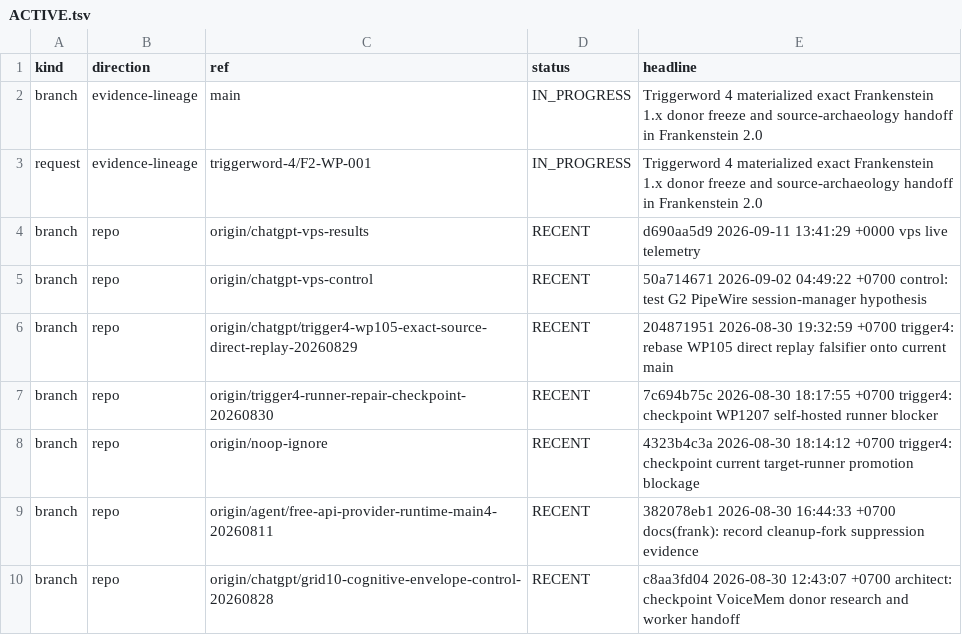
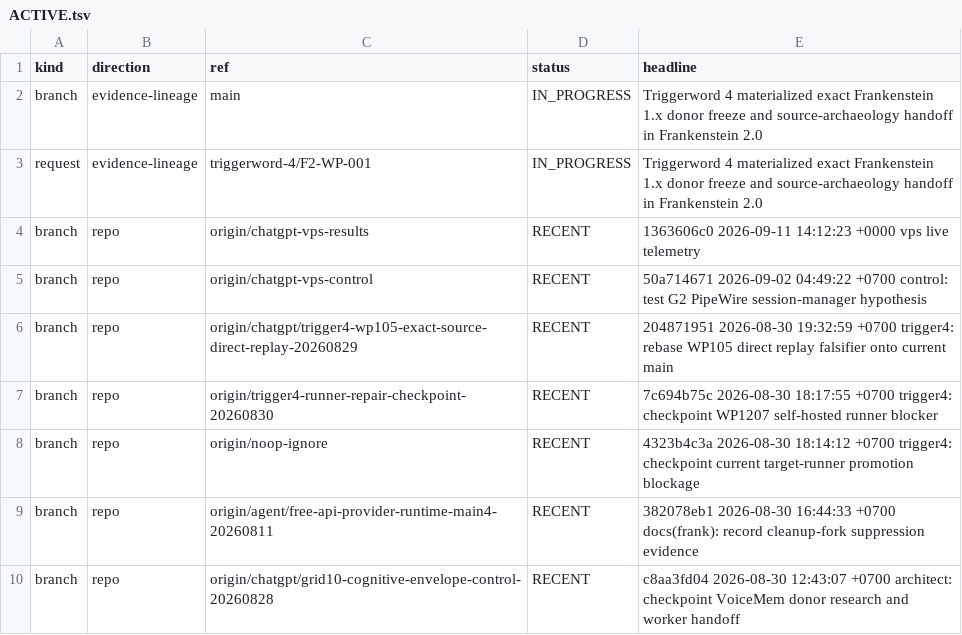
Before and after one commit to gschaidergabriel/Cognitive-devmachine, a TSV file: research_entity/00_CURRENT/ACTIVE.tsv, drawn as a sheet; only a part is shown.

Commit message:
current: refresh token-efficient research state [skip ci]

```diff
--- a/research_entity/00_CURRENT/ACTIVE.tsv
+++ b/research_entity/00_CURRENT/ACTIVE.tsv
@@ -3,3 +3,3 @@ branch	evidence-lineage	main	IN_PROGRESS	Triggerword 4 materialized exact Franke
 request	evidence-lineage	triggerword-4/F2-WP-001	IN_PROGRESS	Triggerword 4 materialized exact Frankenstein 1.x donor freeze and source-archaeology handoff in Frankenstein 2.0
-branch	repo	origin/chatgpt-vps-results	RECENT	d690aa5d9 2026-09-11 13:41:29 +0000 vps live telemetry
+branch	repo	origin/chatgpt-vps-results	RECENT	1363606c0 2026-09-11 14:12:23 +0000 vps live telemetry
 branch	repo	origin/chatgpt-vps-control	RECENT	50a714671 2026-09-02 04:49:22 +0700 control: test G2 PipeWire session-manager hypothesis
```
Also changed, not shown: research_entity/00_CURRENT/RECENT.tsv, 15 other files.
